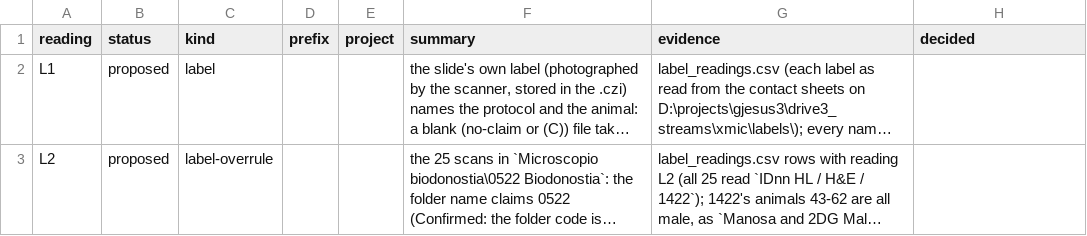
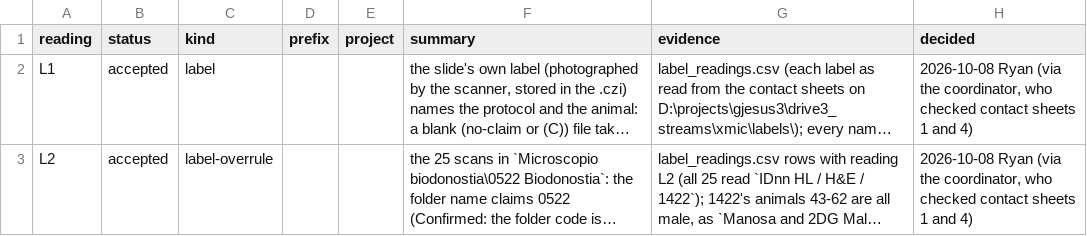
Before and after one commit to Rtasseff/gjesus3-pilot, a CSV file: tools/configs/drives3x_2026-10/readings.csv, drawn as a sheet; long unchanged cells end in …; the diff names each change by its address in the sheet, - before the commit and + after, or states it on an @@ line.

```diff
--- a/tools/configs/drives3x_2026-10/readings.csv
+++ b/tools/configs/drives3x_2026-10/readings.csv
-B2:B3 (status): proposed
+B2:B3 (status): accepted
-H2:H3 (decided): (empty)
+H2:H3 (decided): 2026-10-08 Ryan (via the coordinator, who checked contact sheets 1 and 4)
```
Also changed, not shown: tasks/drive3_xmic_nonraw_for_placement.csv, tasks/drive3_xmic_plan.csv, 10 other files.
